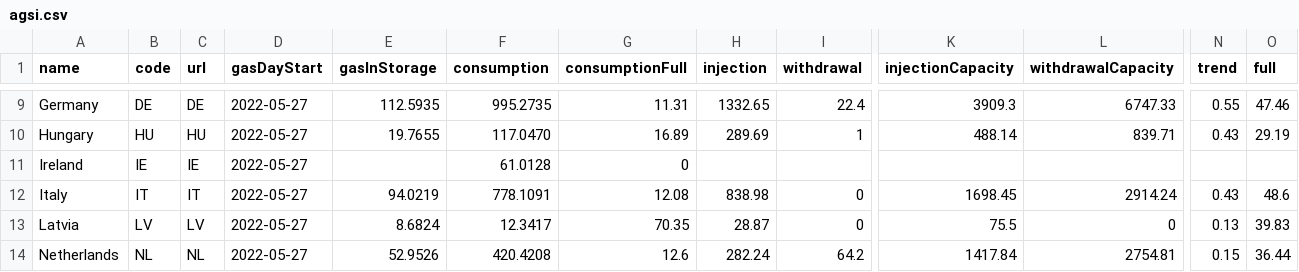
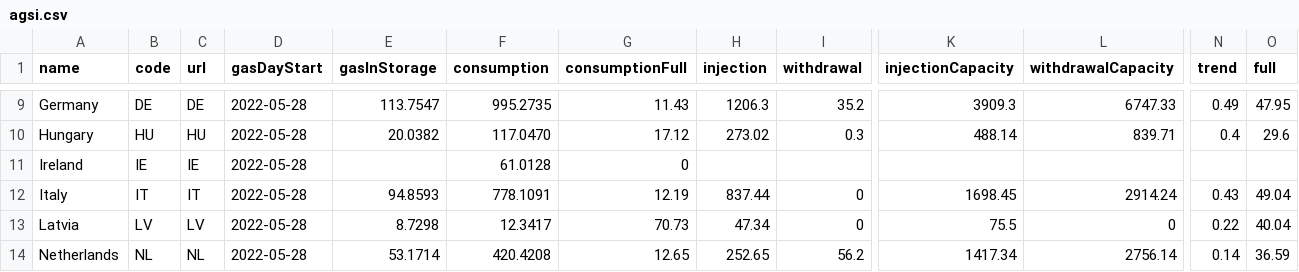
Before and after one commit to OSUKED/Fuel-Index-Watch, a CSV file: data/agsi.csv, drawn as a sheet; only a part is shown, gaps mark what is left out; the diff covers the shown part only; the diff names each change by its address in the sheet, - before the commit and + after, or states it on an @@ line.

```diff
--- a/data/agsi.csv
+++ b/data/agsi.csv
-D9:D14 (gasDayStart): 2022-05-27
+D9:D14 (gasDayStart): 2022-05-28
-E9 (gasInStorage): 112.5935
+E9 (gasInStorage): 113.7547
-G9 (consumptionFull): 11.31
+G9 (consumptionFull): 11.43
-H9 (injection): 1332.65
+H9 (injection): 1206.3
-I9 (withdrawal): 22.4
+I9 (withdrawal): 35.2
-N9 (trend): 0.55
+N9 (trend): 0.49
-O9 (full): 47.46
+O9 (full): 47.95
-E10 (gasInStorage): 19.7655
+E10 (gasInStorage): 20.0382
-G10 (consumptionFull): 16.89
+G10 (consumptionFull): 17.12
-H10 (injection): 289.69
+H10 (injection): 273.02
-I10 (withdrawal): 1
+I10 (withdrawal): 0.3
-N10 (trend): 0.43
+N10 (trend): 0.4
-O10 (full): 29.19
+O10 (full): 29.6
-E12 (gasInStorage): 94.0219
+E12 (gasInStorage): 94.8593
-G12 (consumptionFull): 12.08
+G12 (consumptionFull): 12.19
-H12 (injection): 838.98
+H12 (injection): 837.44
-O12 (full): 48.6
+O12 (full): 49.04
-E13 (gasInStorage): 8.6824
+E13 (gasInStorage): 8.7298
-G13 (consumptionFull): 70.35
+G13 (consumptionFull): 70.73
-H13 (injection): 28.87
+H13 (injection): 47.34
-N13 (trend): 0.13
+N13 (trend): 0.22
-O13 (full): 39.83
+O13 (full): 40.04
-E14 (gasInStorage): 52.9526
+E14 (gasInStorage): 53.1714
-G14 (consumptionFull): 12.6
+G14 (consumptionFull): 12.65
-H14 (injection): 282.24
+H14 (injection): 252.65
-I14 (withdrawal): 64.2
+I14 (withdrawal): 56.2
-K14 (injectionCapacity): 1417.84
+K14 (injectionCapacity): 1417.34
-L14 (withdrawalCapacity): 2754.81
+L14 (withdrawalCapacity): 2756.14
-N14 (trend): 0.15
+N14 (trend): 0.14
-O14 (full): 36.44
+O14 (full): 36.59
```
Also changed, not shown: 81 edited cells elsewhere in this file, 1 other file.
